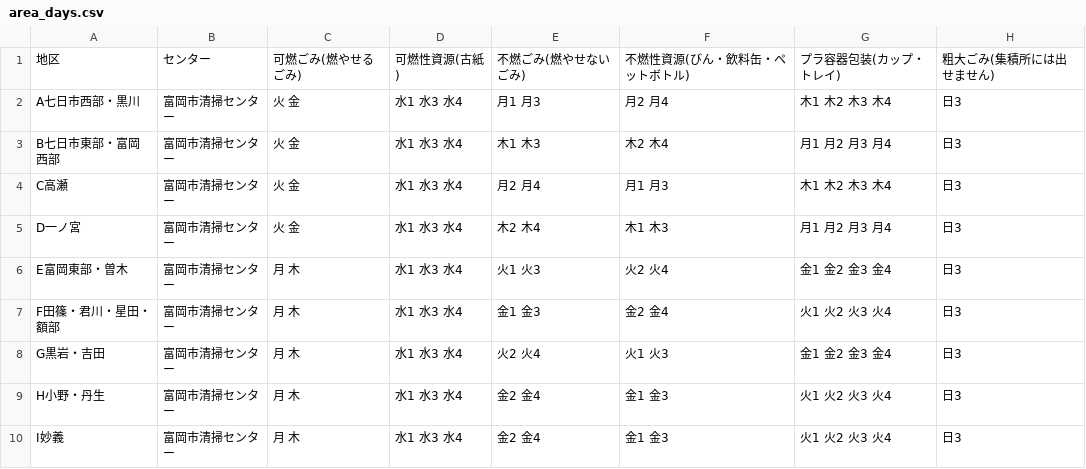
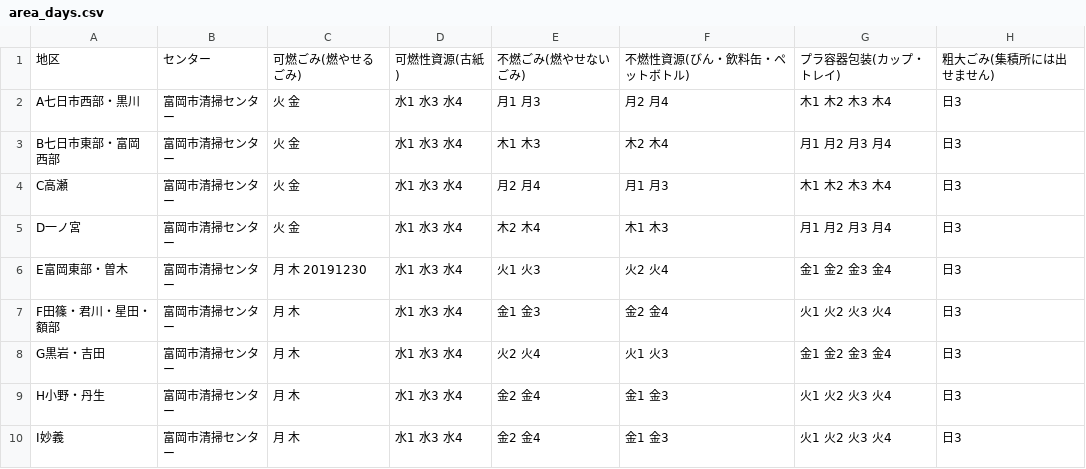
Before and after one commit to tomiokacity/5374, a CSV file: data/area_days.csv, drawn as a sheet.

Commit message:
Update area_days.csv

```diff
--- a/data/area_days.csv
+++ b/data/area_days.csv
@@ -5,3 +5,3 @@ C高瀬,富岡市清掃センター,火 金,水1 水3 水4,月2 月4,月1 月3,
 D一ノ宮,富岡市清掃センター,火 金,水1 水3 水4,木2 木4,木1 木3,月1 月2 月3 月4,日3
-E富岡東部・曽木,富岡市清掃センター,月 木,水1 水3 水4,火1 火3,火2 火4,金1 金2 金3 金4,日3
+E富岡東部・曽木,富岡市清掃センター,月 木 20191230,水1 水3 水4,火1 火3,火2 火4,金1 金2 金3 金4,日3
 F田篠・君川・星田・額部,富岡市清掃センター,月 木,水1 水3 水4,金1 金3,金2 金4,火1 火2 火3 火4,日3
```
